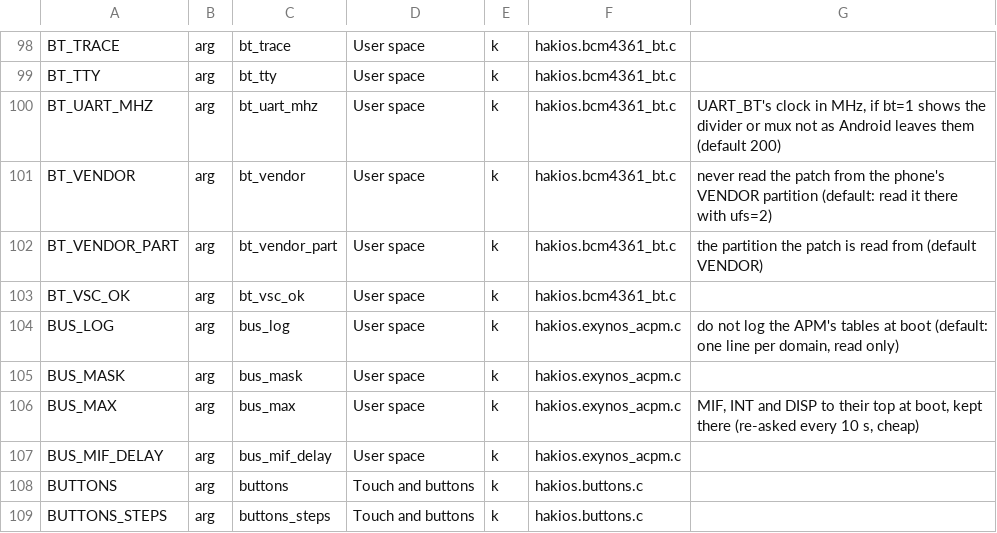
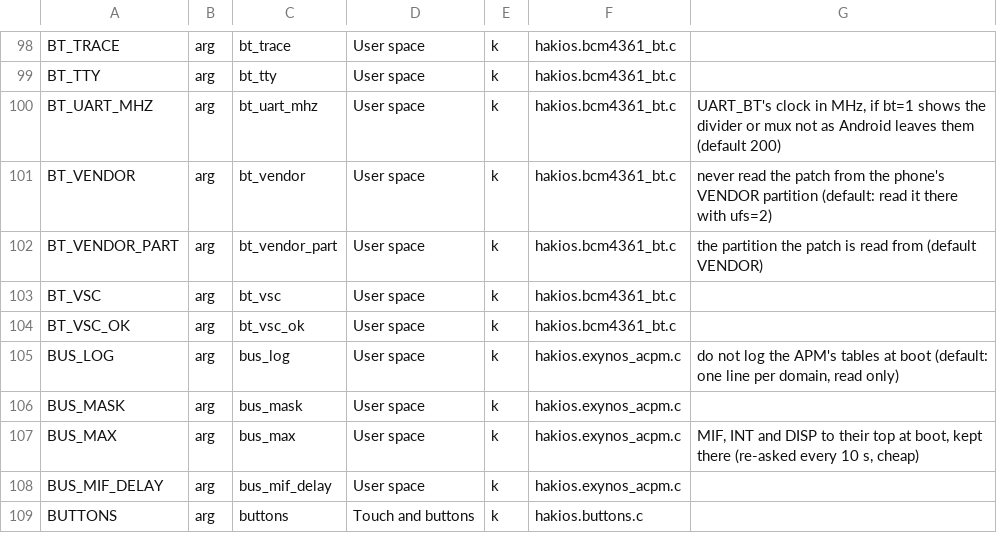
Before and after one commit to Scion-Project/scion-kernel, a TSV file: configs/symbols.tsv, drawn as a sheet; only a part is shown, gaps mark what is left out; the shorter side is filled out with more unchanged rows; the diff names each change by its address in the sheet, - before the commit and + after, or states it on an @@ line.

Commit message:
bcm4361 bt: answer iOS's vendor commands from a table (bt_vsc=1)
iOS 27's bluetoothd sends Apple's vendor commands to the S9's BCM4361 as it would to Apple's own Broadcom parts. Samsung's
patch rejects some of them with status 01 and no return parameters. On phone 1 (17 November) bluetoothd then restarts its
stack every 30 s (exit 1); with bt_vsc_ok=all, which sets only the status to 00, it aborts instead: the reply parser of
0xFDDA (Read Proprietary Local Features) reads a 32-bit mask after the status and asserts that 4 bytes are there.

hakios.bt_vsc.h is a table, per vendor opcode and parameters, of what bluetoothd is told when the chip does not know the
command, and the H4 filter that applies it on com.apple.uart.bluetooth: a whole Command Complete with the chip's
Num_HCI_Command_Packets, the entry's status and its return parameters. Only replies of status 01 to vendor commands
(OGF 0x3F) whose command was seen going out are replaced; nothing else in either direction is changed, so pairing, keys
and encryption are untouched. Two entries: 0xFDDA answered with the mask 0 (this chip has none of Apple's features) and
0xFDFD (HDR Control) off answered done (HDR is off: the chip has none); HDR on stays refused.

bt_vsc=1 turns it on; bt_vsc=log reports the chip's rejections only; off by default, the default path as before.
bt_vsc_ok= (tests) moves into the same header unchanged in what it does. The header is a codec with its own host test
(tools/bt-vsc-test.sh, in check.yml); bt_vsc_ok's checks move there from bcm-bt-parsers-test. The driver is 55 lines
shorter.

Not run on a phone. Built for STARLTE and FRANKEL (xnu-12377) and the 16.5 kernel; host tests pass.

```diff
--- a/configs/symbols.tsv
+++ b/configs/symbols.tsv
+row 103: BT_VSC | arg | bt_vsc | User space | k | hakios.bcm4361_bt.c
```
Also changed, not shown: 15 other files.
